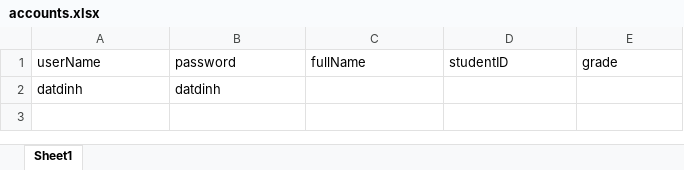
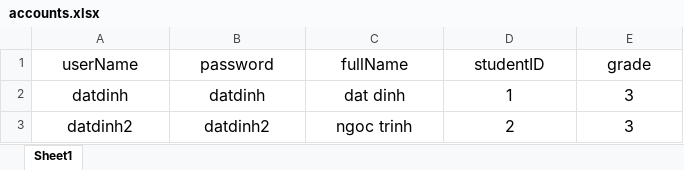
Before and after one commit to madatk56/examReg, an Excel workbook: src/config/excel/accounts.xlsx, sheet Sheet1, drawn as a sheet; values as stored, in another font and other column widths than the file's, no borders; the diff names each change by its address in the sheet, - before the commit and + after, or states it on an @@ line.

```diff
--- a/src/config/excel/accounts.xlsx (sheet Sheet1)
+++ b/src/config/excel/accounts.xlsx (sheet Sheet1)
@@ A1:E1 text size: larger, alignment: left → center @@
@@ A2:B2 text size: larger, alignment: left → center @@
-C2 (fullName): (empty)
+C2 (fullName): dat dinh
-D2 (studentID): (empty)
+D2 (studentID): 1
-E2 (grade): (empty)
+E2 (grade): 3
+row 3: datdinh2 | datdinh2 | ngoc trinh | 2 | 3
```
Also changed, not shown: 5 other files.
